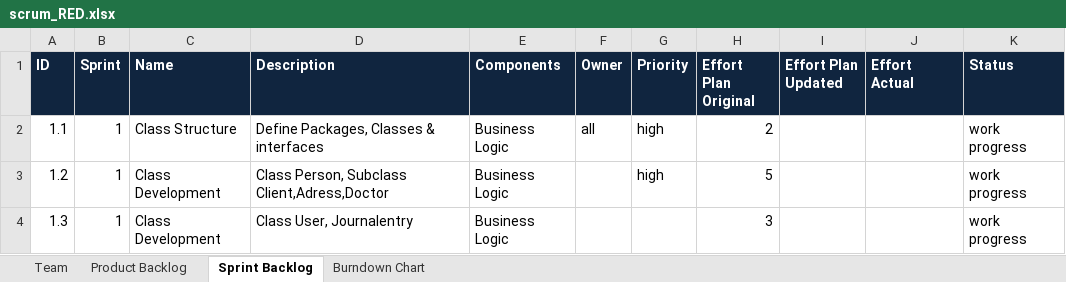
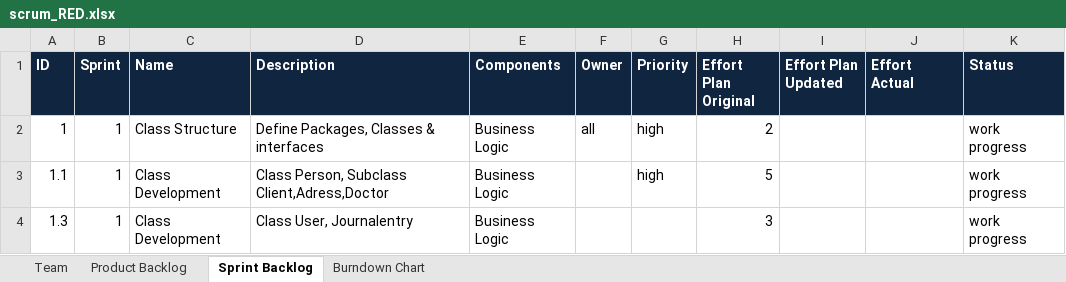
Before and after one commit to swisszeni/ch.bfh.btx8081.w2014.red, an Excel workbook: doc/task10/scrum_RED.xlsx, sheet Sprint Backlog, drawn as a sheet; values as stored, in another font and other column widths than the file's, no borders; the diff names each change by its address in the sheet, - before the commit and + after, or states it on an @@ line.

```diff
--- a/doc/task10/scrum_RED.xlsx (sheet Sprint Backlog)
+++ b/doc/task10/scrum_RED.xlsx (sheet Sprint Backlog)
-A2 (ID): 1.1
+A2 (ID): 1
-A3 (ID): 1.2
+A3 (ID): 1.1
```
Also changed, not shown: sheet Product Backlog, 1 other file.
